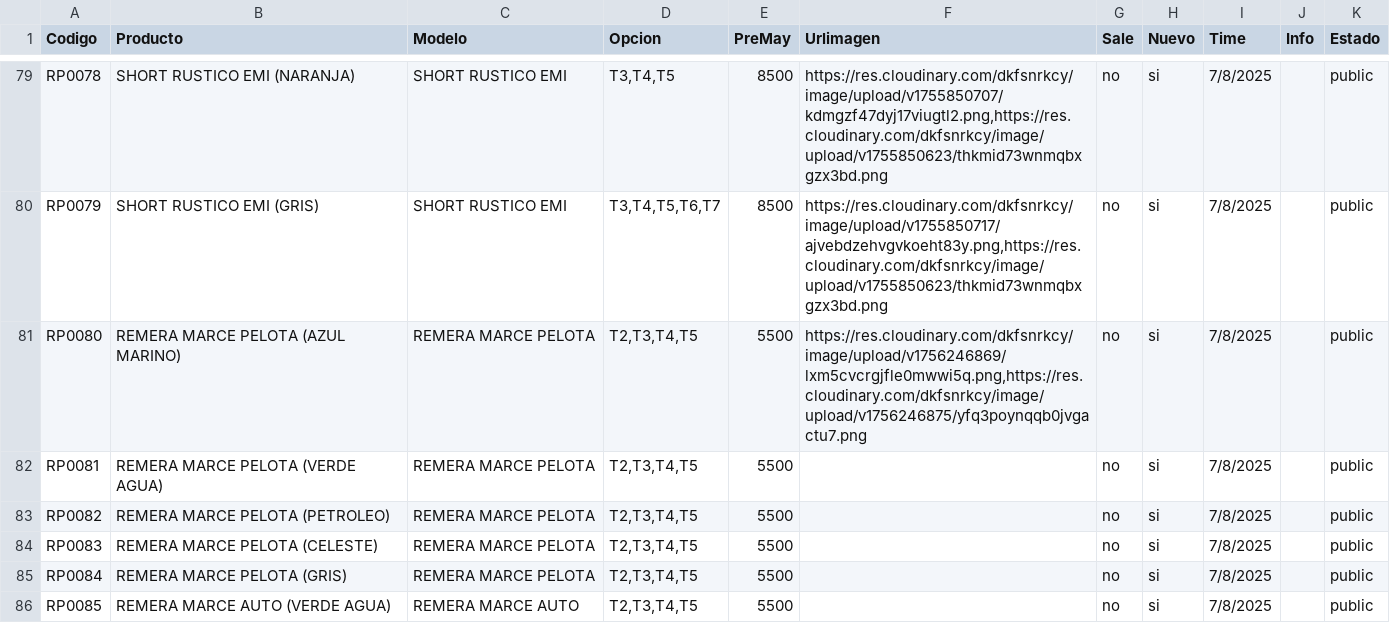
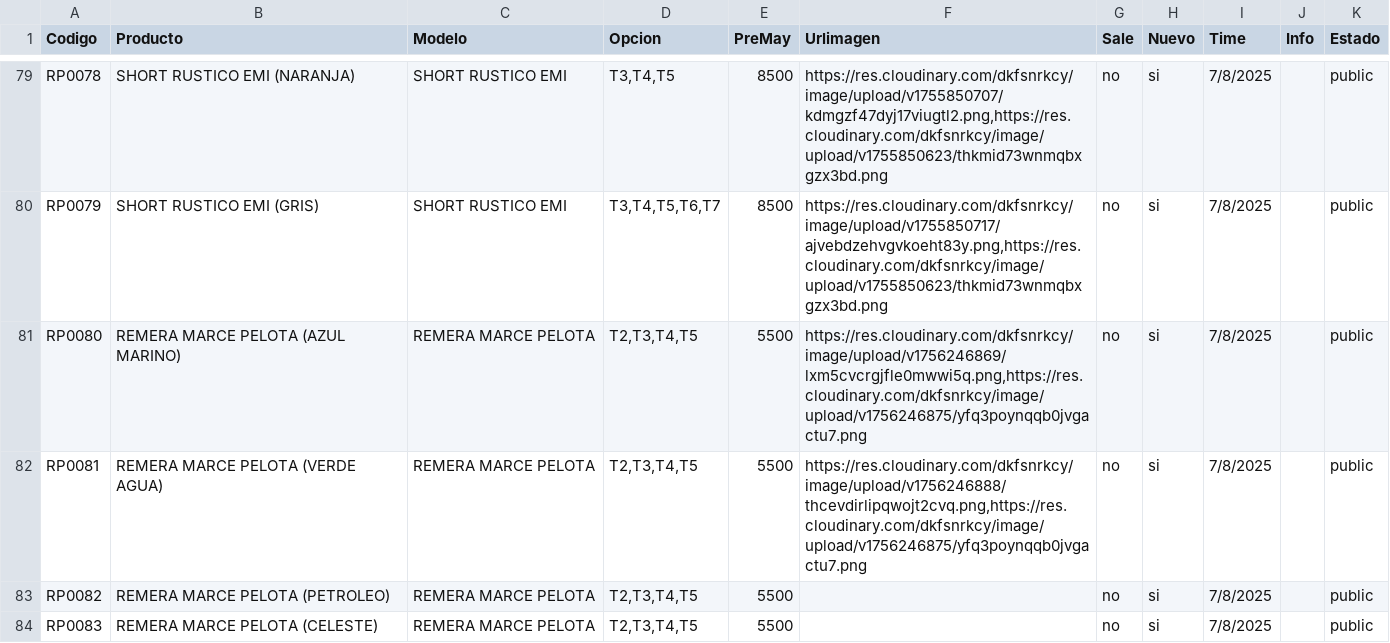
Before and after one commit to Balcaz/verificador-csv, a CSV file: ropa.csv, drawn as a sheet; only a part is shown, gaps mark what is left out; the shorter side is filled out with more unchanged rows.

Commit message:
Actualizo ropa.csv desde UI

```diff
--- a/ropa.csv
+++ b/ropa.csv
@@ -81,3 +81,3 @@ RP0079;SHORT RUSTICO EMI (GRIS);SHORT RUSTICO EMI;T3,T4,T5,T6,T7;8500;https://re
 RP0080;REMERA MARCE PELOTA (AZUL MARINO);REMERA MARCE PELOTA;T2,T3,T4,T5;5500;https://res.cloudinary.com/dkfsnrkcy/image/upload/v1756246869/lxm5cvcrgjfle0mwwi5q.png,https://res.cloudinary.com/dkfsnrkcy/image/upload/v1756246875/yfq3poynqqb0jvgactu7.png;no;si;7/8/2025;;public;
-RP0081;REMERA MARCE PELOTA (VERDE AGUA);REMERA MARCE PELOTA;T2,T3,T4,T5;5500;;no;si;7/8/2025;;public;
+RP0081;REMERA MARCE PELOTA (VERDE AGUA);REMERA MARCE PELOTA;T2,T3,T4,T5;5500;https://res.cloudinary.com/dkfsnrkcy/image/upload/v1756246888/thcevdirlipqwojt2cvq.png,https://res.cloudinary.com/dkfsnrkcy/image/upload/v1756246875/yfq3poynqqb0jvgactu7.png;no;si;7/8/2025;;public;
 RP0082;REMERA MARCE PELOTA (PETROLEO);REMERA MARCE PELOTA;T2,T3,T4,T5;5500;;no;si;7/8/2025;;public;
```
